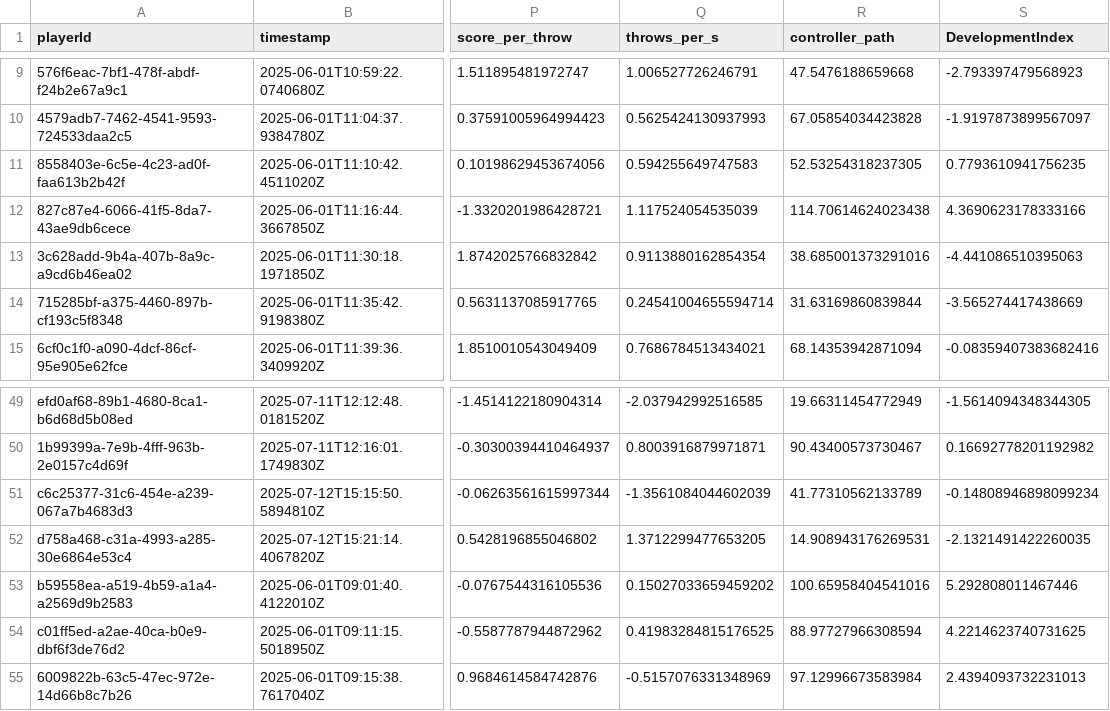
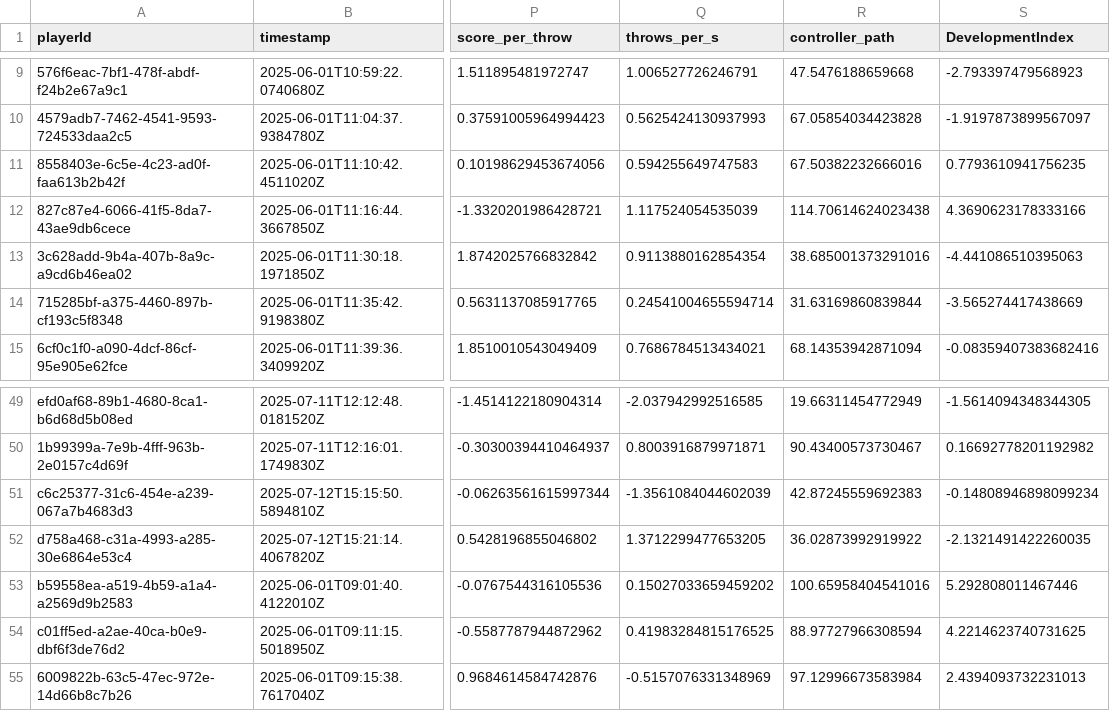
Before and after one commit to mihai-alexandru-grosu/vr-telemetry-analysis, a CSV file: data/sessions_dist.csv, drawn as a sheet; only a part is shown, gaps mark what is left out; the diff names each change by its address in the sheet, - before the commit and + after, or states it on an @@ line.

```diff
--- a/data/sessions_dist.csv
+++ b/data/sessions_dist.csv
-R11 (controller_path): 52.53254318237305
+R11 (controller_path): 67.50382232666016
-R51 (controller_path): 41.77310562133789
+R51 (controller_path): 42.87245559692383
-R52 (controller_path): 14.908943176269531
+R52 (controller_path): 36.02873992919922
```
Also changed, not shown: data/sessions_with_clusters.csv, sessions_with_clusters.csv, 4 other files.
